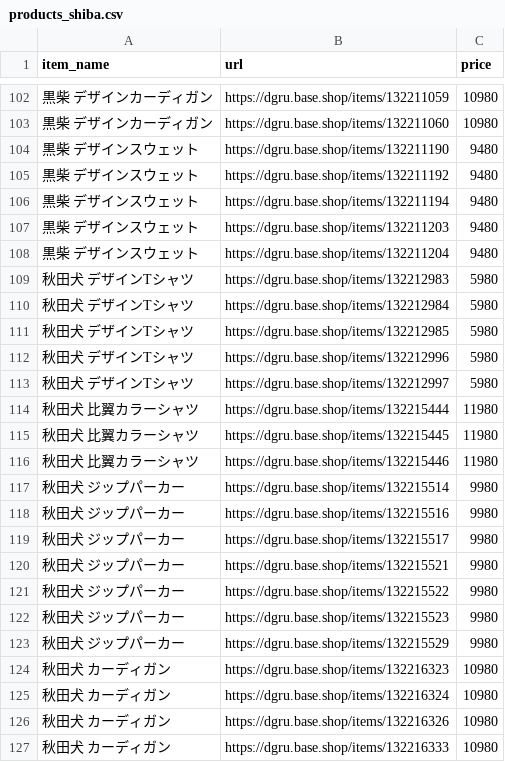
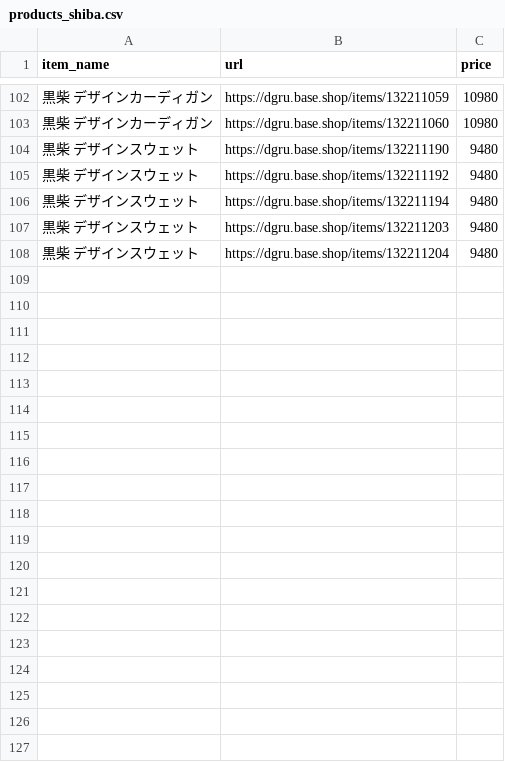
Before and after one commit to takaso123so/dgru-threads, a CSV file: data/products_shiba.csv, drawn as a sheet; only a part is shown, gaps mark what is left out; the diff names each change by its address in the sheet, - before the commit and + after, or states it on an @@ line.

```diff
--- a/data/products_shiba.csv
+++ b/data/products_shiba.csv
-row 109: 秋田犬 デザインTシャツ | https://dgru.base.shop/items/132212983 | 5980
-row 110: 秋田犬 デザインTシャツ | https://dgru.base.shop/items/132212984 | 5980
-row 111: 秋田犬 デザインTシャツ | https://dgru.base.shop/items/132212985 | 5980
-row 112: 秋田犬 デザインTシャツ | https://dgru.base.shop/items/132212996 | 5980
-row 113: 秋田犬 デザインTシャツ | https://dgru.base.shop/items/132212997 | 5980
-row 114: 秋田犬 比翼カラーシャツ | https://dgru.base.shop/items/132215444 | 11980
-row 115: 秋田犬 比翼カラーシャツ | https://dgru.base.shop/items/132215445 | 11980
-row 116: 秋田犬 比翼カラーシャツ | https://dgru.base.shop/items/132215446 | 11980
-row 117: 秋田犬 ジップパーカー | https://dgru.base.shop/items/132215514 | 9980
-row 118: 秋田犬 ジップパーカー | https://dgru.base.shop/items/132215516 | 9980
-row 119: 秋田犬 ジップパーカー | https://dgru.base.shop/items/132215517 | 9980
-row 120: 秋田犬 ジップパーカー | https://dgru.base.shop/items/132215521 | 9980
-row 121: 秋田犬 ジップパーカー | https://dgru.base.shop/items/132215522 | 9980
-row 122: 秋田犬 ジップパーカー | https://dgru.base.shop/items/132215523 | 9980
-row 123: 秋田犬 ジップパーカー | https://dgru.base.shop/items/132215529 | 9980
-row 124: 秋田犬 カーディガン | https://dgru.base.shop/items/132216323 | 10980
-row 125: 秋田犬 カーディガン | https://dgru.base.shop/items/132216324 | 10980
-row 126: 秋田犬 カーディガン | https://dgru.base.shop/items/132216326 | 10980
-row 127: 秋田犬 カーディガン | https://dgru.base.shop/items/132216333 | 10980
```
Also changed, not shown: 1 other file.
